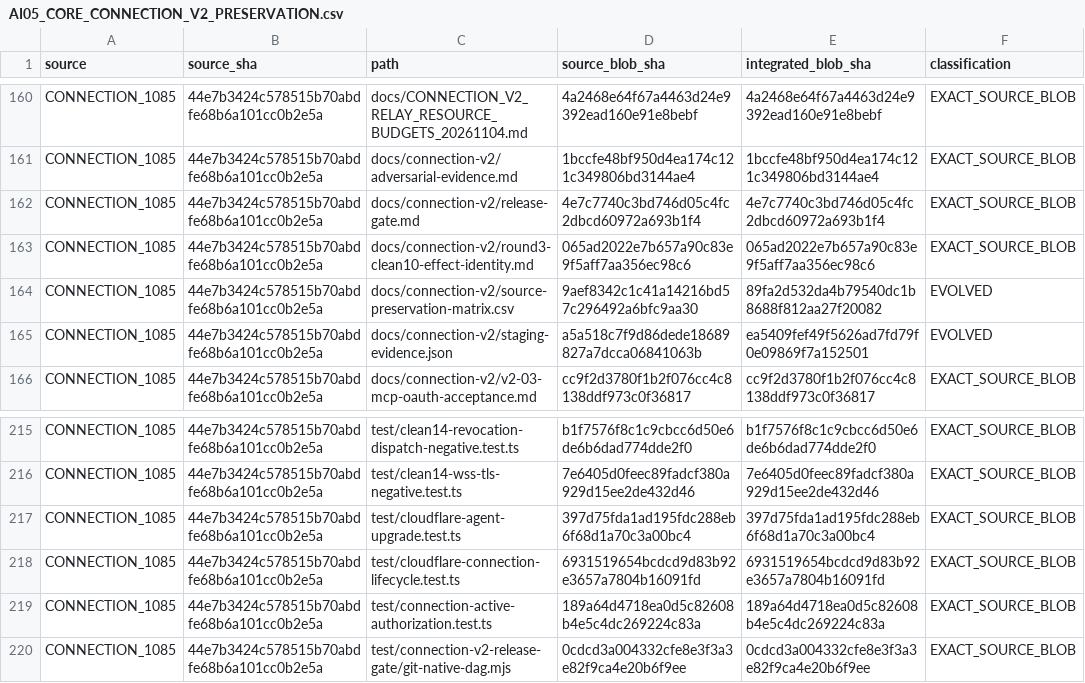
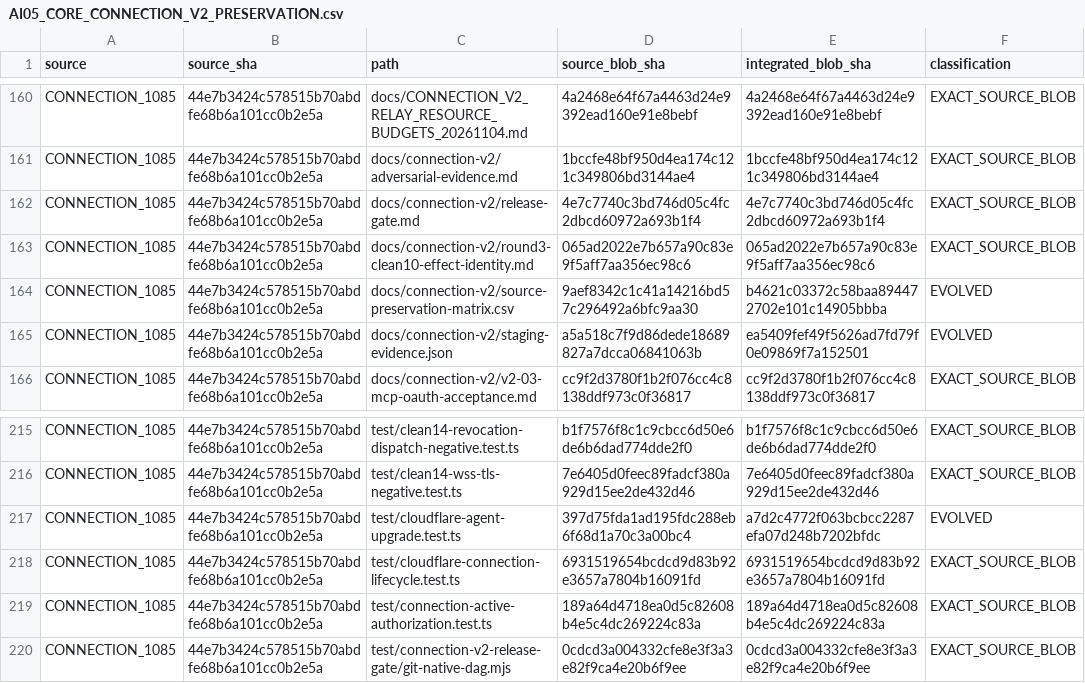
Before and after one commit to Naveax/Nexowire, a CSV file: docs/coord/AI05_CORE_CONNECTION_V2_PRESERVATION.csv, drawn as a sheet; only a part is shown, gaps mark what is left out.

Commit message:
test(connection-v2): include strict WebSocket acceptance in Windows CI

```diff
--- a/docs/coord/AI05_CORE_CONNECTION_V2_PRESERVATION.csv
+++ b/docs/coord/AI05_CORE_CONNECTION_V2_PRESERVATION.csv
@@ -163,3 +163,3 @@ source,source_sha,path,source_blob_sha,integrated_blob_sha,classification
 "CONNECTION_1085","44e7b3424c578515b70abdfe68b6a101cc0b2e5a","docs/connection-v2/round3-clean10-effect-identity.md","065ad2022e7b657a90c83e9f5aff7aa356ec98c6","065ad2022e7b657a90c83e9f5aff7aa356ec98c6","EXACT_SOURCE_BLOB"
-"CONNECTION_1085","44e7b3424c578515b70abdfe68b6a101cc0b2e5a","docs/connection-v2/source-preservation-matrix.csv","9aef8342c1c41a14216bd57c296492a6bfc9aa30","89fa2d532da4b79540dc1b8688f812aa27f20082","EVOLVED"
+"CONNECTION_1085","44e7b3424c578515b70abdfe68b6a101cc0b2e5a","docs/connection-v2/source-preservation-matrix.csv","9aef8342c1c41a14216bd57c296492a6bfc9aa30","b4621c03372c58baa894472702e101c14905bbba","EVOLVED"
 "CONNECTION_1085","44e7b3424c578515b70abdfe68b6a101cc0b2e5a","docs/connection-v2/staging-evidence.json","a5a518c7f9d86dede18689827a7dcca06841063b","ea5409fef49f5626ad7fd79f0e09869f7a152501","EVOLVED"
@@ -216,3 +216,3 @@ source,source_sha,path,source_blob_sha,integrated_blob_sha,classification
 "CONNECTION_1085","44e7b3424c578515b70abdfe68b6a101cc0b2e5a","test/clean14-wss-tls-negative.test.ts","7e6405d0feec89fadcf380a929d15ee2de432d46","7e6405d0feec89fadcf380a929d15ee2de432d46","EXACT_SOURCE_BLOB"
-"CONNECTION_1085","44e7b3424c578515b70abdfe68b6a101cc0b2e5a","test/cloudflare-agent-upgrade.test.ts","397d75fda1ad195fdc288eb6f68d1a70c3a00bc4","397d75fda1ad195fdc288eb6f68d1a70c3a00bc4","EXACT_SOURCE_BLOB"
+"CONNECTION_1085","44e7b3424c578515b70abdfe68b6a101cc0b2e5a","test/cloudflare-agent-upgrade.test.ts","397d75fda1ad195fdc288eb6f68d1a70c3a00bc4","a7d2c4772f063bcbcc2287efa07d248b7202bfdc","EVOLVED"
 "CONNECTION_1085","44e7b3424c578515b70abdfe68b6a101cc0b2e5a","test/cloudflare-connection-lifecycle.test.ts","6931519654bcdcd9d83b92e3657a7804b16091fd","6931519654bcdcd9d83b92e3657a7804b16091fd","EXACT_SOURCE_BLOB"
```
Also changed, not shown: docs/connection-v2/source-preservation-matrix.csv, docs/coord/AI05_ROUND2_SOURCE_PRESERVATION.csv, 1 other file.
